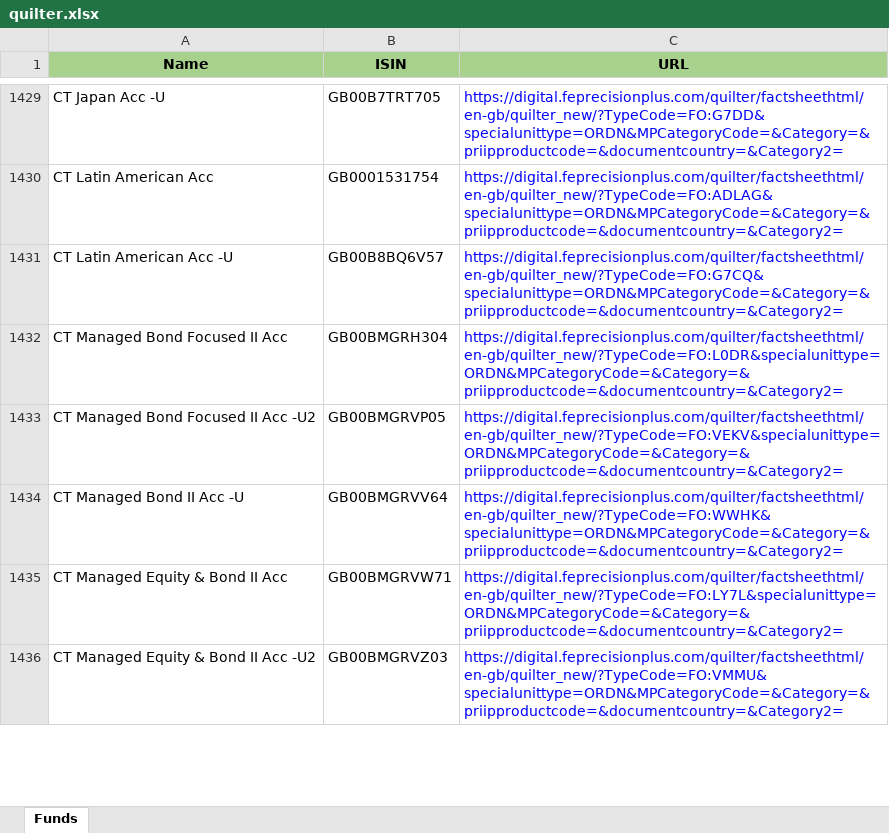
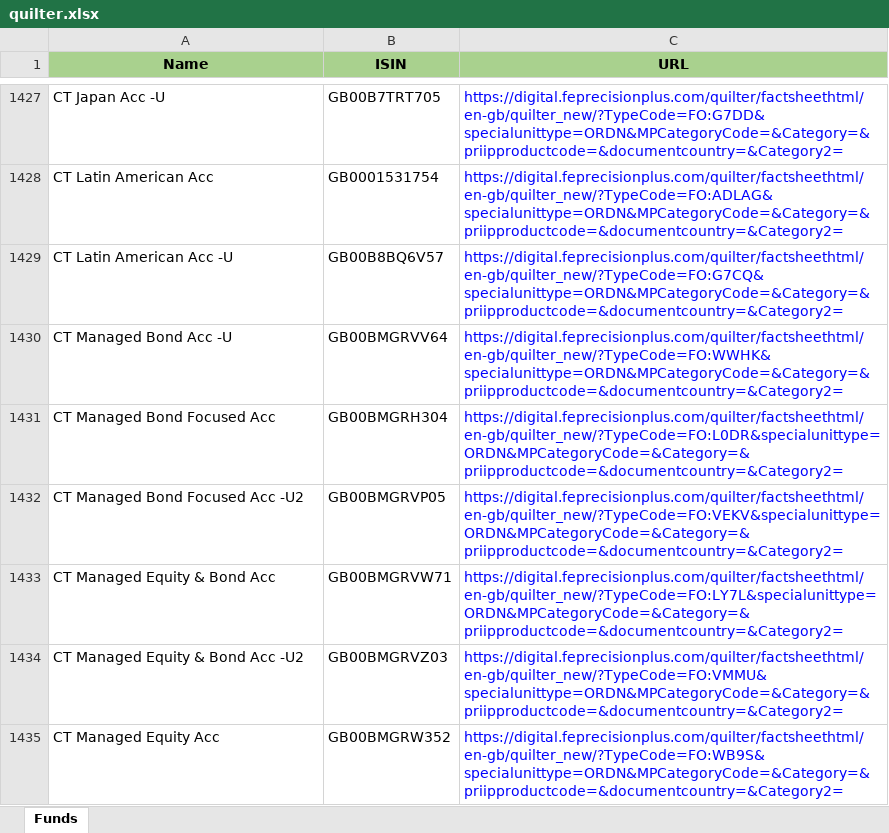
Before and after one commit to amineautomation2/concurrent-9, an Excel workbook: spreadsheet/quilter.xlsx, sheet Funds, drawn as a sheet; only a part is shown, gaps mark what is left out; values as stored, in another font and other column widths than the file's, no borders; removed rows and columns are numbered as before the commit, all else as after; the diff covers the shown part only; the diff names each change by its address in the sheet, - before the commit and + after, or states it on an @@ line.

```diff
--- a/spreadsheet/quilter.xlsx (sheet Funds)
+++ b/spreadsheet/quilter.xlsx (sheet Funds)
+row 1430: CT Managed Bond Acc -U | GB00BMGRVV64 | https://digital.feprecisionplus.com/quilter/factsheethtml/en-gb/quilter_new/?TypeCode=FO:WWHK&specialunittype=ORDN&MPCategoryCode=&Category=&priipproductcode=&documentcountry=&Category2=
-A1431 (Name): CT Managed Bond Focused II Acc
+A1431 (Name): CT Managed Bond Focused Acc
-A1432 (Name): CT Managed Bond Focused II Acc -U2
+A1432 (Name): CT Managed Bond Focused Acc -U2
-row 1434: CT Managed Bond II Acc -U | GB00BMGRVV64 | https://digital.feprecisionplus.com/quilter/factsheethtml/en-gb/quilter_new/?TypeCode=FO:WWHK&specialunittype=ORDN&MPCategoryCode=&Category=&priipproductcode=&documentcountry=&Category2=
-A1433 (Name): CT Managed Equity & Bond II Acc
+A1433 (Name): CT Managed Equity & Bond Acc
-A1434 (Name): CT Managed Equity & Bond II Acc -U2
+A1434 (Name): CT Managed Equity & Bond Acc -U2
+row 1435: CT Managed Equity Acc | GB00BMGRW352 | https://digital.feprecisionplus.com/quilter/factsheethtml/en-gb/quilter_new/?TypeCode=FO:WB9S&specialunittype=ORDN&MPCategoryCode=&Category=&priipproductcode=&documentcountry=&Category2=
```
Also changed, not shown: 93 added rows, 126 removed rows, 1 moved row and 30 edited cells elsewhere in this sheet.
